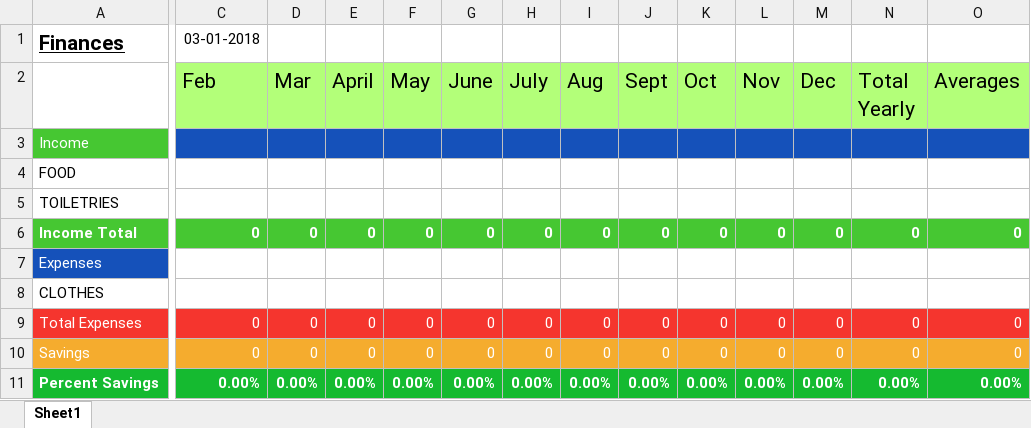
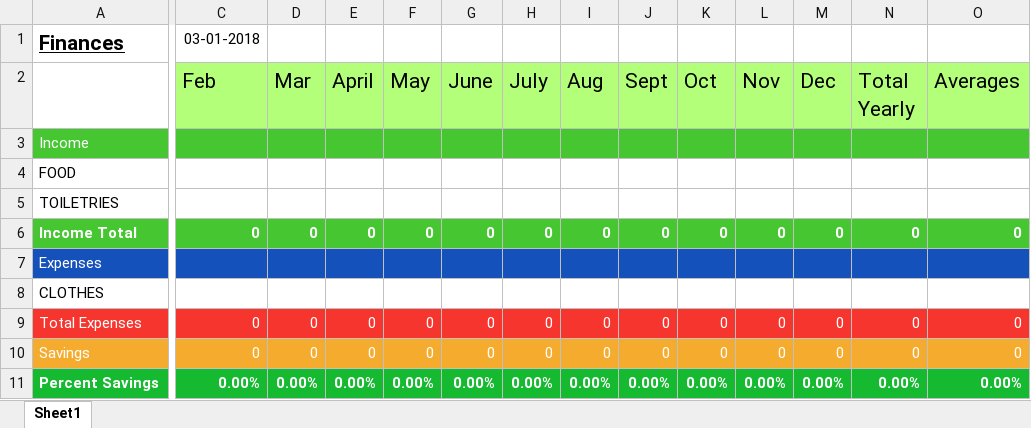
Before and after one commit to Dalyer/Fiscal, an Excel workbook: test_worksheet.xlsx, sheet Sheet1, drawn as a sheet; only a part is shown, gaps mark what is left out; values as stored, in another font and other column widths than the file's, no borders; the diff covers the shown part only; the diff names each change by its address in the sheet, - before the commit and + after, or states it on an @@ line.

```diff
--- a/test_worksheet.xlsx (sheet Sheet1)
+++ b/test_worksheet.xlsx (sheet Sheet1)
-C3:O3 fill: #1551BA
+C3:O3 fill: #46C732
-C7:O7 fill: none
+C7:O7 fill: #1551BA
```
Also changed, not shown: cell formats elsewhere in this sheet, 1 other file.
